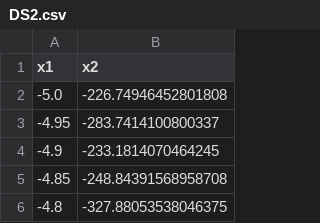
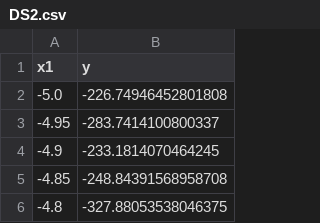
Before and after one commit to FelixHohne/IntSys-Education, a CSV file: a2/data/DS2.csv, drawn as a sheet; only a part is shown.

```diff
--- a/a2/data/DS2.csv
+++ b/a2/data/DS2.csv
@@ -1,2 +1,2 @@
-x1, x2
+x1, y
 -5.0,-226.74946452801808
```
Also changed, not shown: a2/data/DS1.csv, a2/data/DS3.csv, 5 other files.
